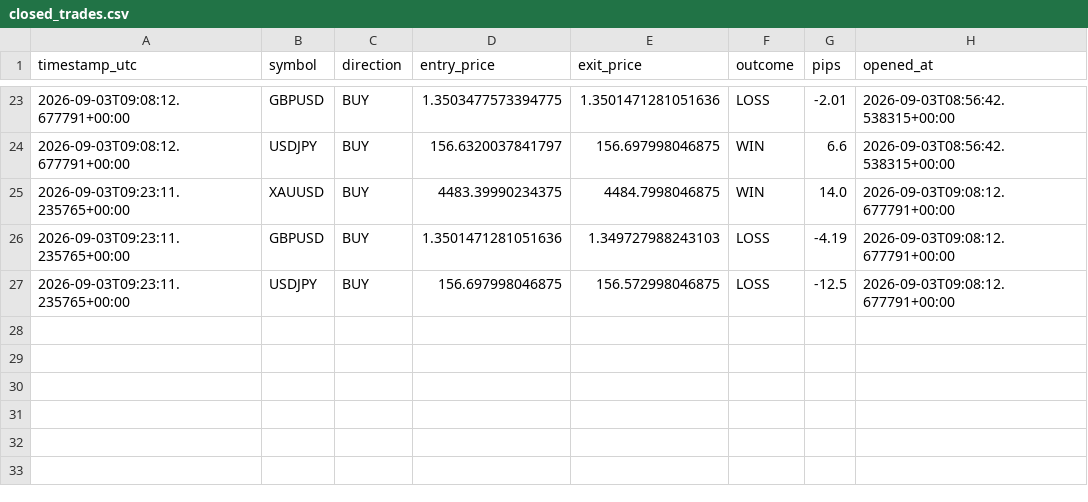
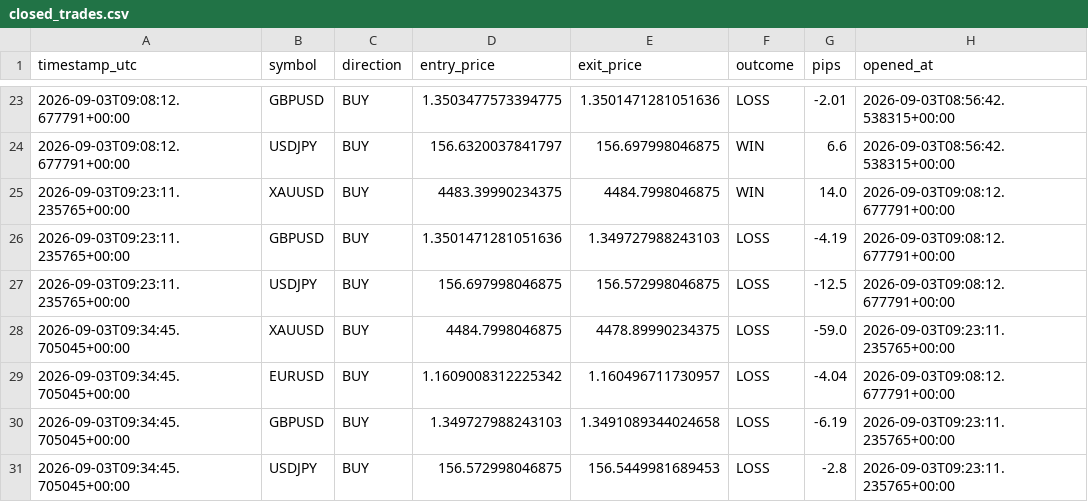
Before and after one commit to Ribbon-ops/Bot, a CSV file: Bot/closed_trades.csv, drawn as a sheet; only a part is shown, gaps mark what is left out.

```diff
--- a/Bot/closed_trades.csv
+++ b/Bot/closed_trades.csv
@@ -27 +27,5 @@ timestamp_utc,symbol,direction,entry_price,exit_price,outcome,pips,opened_at
 2026-09-03T09:23:11.235765+00:00,USDJPY,BUY,156.697998046875,156.572998046875,LOSS,-12.5,2026-09-03T09:08:12.677791+00:00
+2026-09-03T09:34:45.705045+00:00,XAUUSD,BUY,4484.7998046875,4478.89990234375,LOSS,-59.0,2026-09-03T09:23:11.235765+00:00
+2026-09-03T09:34:45.705045+00:00,EURUSD,BUY,1.1609008312225342,1.160496711730957,LOSS,-4.04,2026-09-03T09:08:12.677791+00:00
+2026-09-03T09:34:45.705045+00:00,GBPUSD,BUY,1.349727988243103,1.3491089344024658,LOSS,-6.19,2026-09-03T09:23:11.235765+00:00
+2026-09-03T09:34:45.705045+00:00,USDJPY,BUY,156.572998046875,156.5449981689453,LOSS,-2.8,2026-09-03T09:23:11.235765+00:00
```
Also changed, not shown: Bot/Bot/closed_trades.csv, Bot/Bot/signals_log.csv, 6 other files.
